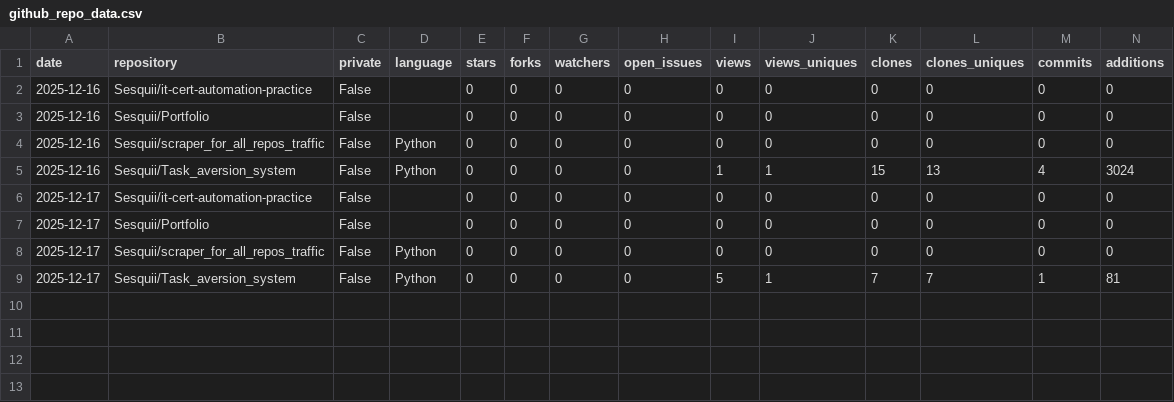
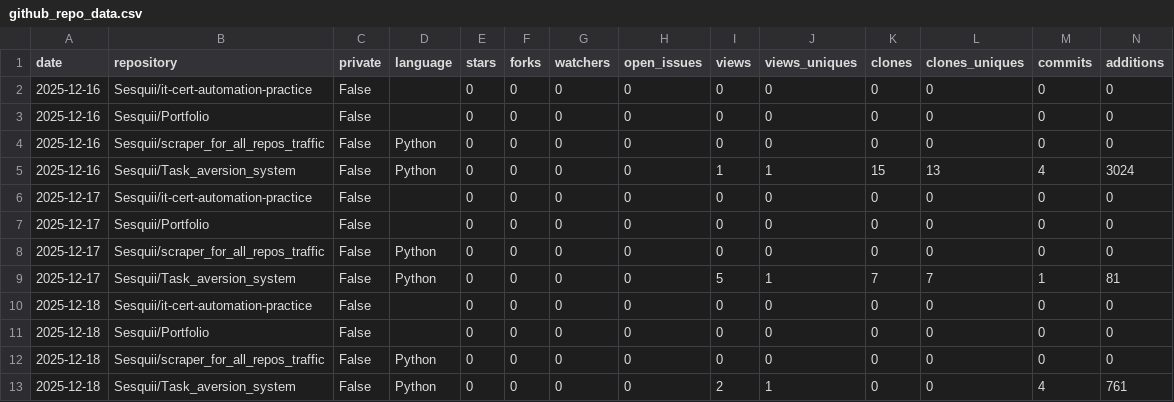
Before and after one commit to Sesquii/scraper_for_all_repos_traffic, a CSV file: github_repo_data.csv, drawn as a sheet; only a part is shown; rows hold the shown columns only; the diff names each change by its address in the sheet, - before the commit and + after, or states it on an @@ line.

```diff
--- a/github_repo_data.csv
+++ b/github_repo_data.csv
+row 10: 2025-12-18 | Sesquii/it-cert-automation-practice | False |  | 0 | 0 | 0 | 0 | 0 | 0 | 0 | 0 | 0 | 0
+row 11: 2025-12-18 | Sesquii/Portfolio | False |  | 0 | 0 | 0 | 0 | 0 | 0 | 0 | 0 | 0 | 0
+row 12: 2025-12-18 | Sesquii/scraper_for_all_repos_traffic | False | Python | 0 | 0 | 0 | 0 | 0 | 0 | 0 | 0 | 0 | 0
+row 13: 2025-12-18 | Sesquii/Task_aversion_system | False | Python | 0 | 0 | 0 | 0 | 2 | 1 | 0 | 0 | 4 | 761
```
Also changed, not shown: 1 other file.
